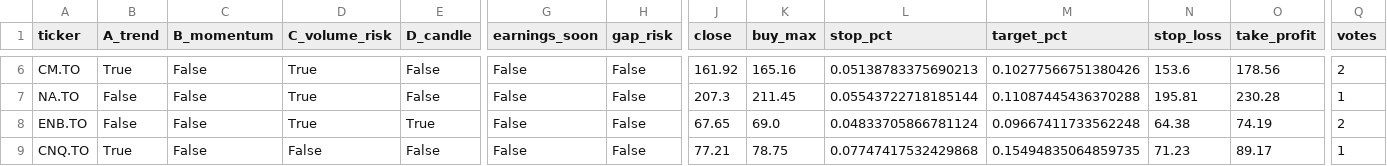
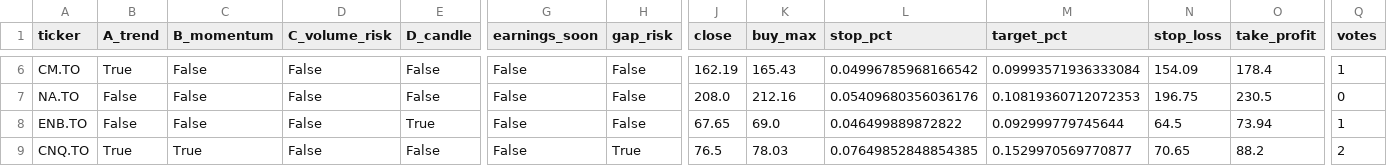
Before and after one commit to manishrdilip/tsx-trader, a CSV file: results/scanner_votes.csv, drawn as a sheet; only a part is shown, gaps mark what is left out; the diff covers the shown part only; the diff names each change by its address in the sheet, - before the commit and + after, or states it on an @@ line.

```diff
--- a/results/scanner_votes.csv
+++ b/results/scanner_votes.csv
-D6:D8 (C_volume_risk): True
+D6:D8 (C_volume_risk): False
-J6 (close): 161.92
+J6 (close): 162.19
-K6 (buy_max): 165.16
+K6 (buy_max): 165.43
-L6 (stop_pct): 0.05138783375690213
+L6 (stop_pct): 0.04996785968166542
-M6 (target_pct): 0.10277566751380426
+M6 (target_pct): 0.09993571936333084
-N6 (stop_loss): 153.6
+N6 (stop_loss): 154.09
-O6 (take_profit): 178.56
+O6 (take_profit): 178.4
-Q6 (votes): 2
+Q6 (votes): 1
-J7 (close): 207.3
+J7 (close): 208.0
-K7 (buy_max): 211.45
+K7 (buy_max): 212.16
-L7 (stop_pct): 0.05543722718185144
+L7 (stop_pct): 0.05409680356036176
-M7 (target_pct): 0.11087445436370288
+M7 (target_pct): 0.10819360712072353
-N7 (stop_loss): 195.81
+N7 (stop_loss): 196.75
-O7 (take_profit): 230.28
+O7 (take_profit): 230.5
-Q7 (votes): 1
+Q7 (votes): 0
-L8 (stop_pct): 0.04833705866781124
+L8 (stop_pct): 0.046499889872822
-M8 (target_pct): 0.09667411733562248
+M8 (target_pct): 0.092999779745644
-N8 (stop_loss): 64.38
+N8 (stop_loss): 64.5
-O8 (take_profit): 74.19
+O8 (take_profit): 73.94
-Q8 (votes): 2
+Q8 (votes): 1
-C9 (B_momentum): False
+C9 (B_momentum): True
-H9 (gap_risk): False
+H9 (gap_risk): True
-J9 (close): 77.21
+J9 (close): 76.5
-K9 (buy_max): 78.75
+K9 (buy_max): 78.03
-L9 (stop_pct): 0.07747417532429868
+L9 (stop_pct): 0.07649852848854385
-M9 (target_pct): 0.15494835064859735
+M9 (target_pct): 0.1529970569770877
-N9 (stop_loss): 71.23
+N9 (stop_loss): 70.65
-O9 (take_profit): 89.17
+O9 (take_profit): 88.2
-Q9 (votes): 1
+Q9 (votes): 2
```
Also changed, not shown: 108 edited cells elsewhere in this file, results/live_log.csv, results/signals.csv, 5 other files.
